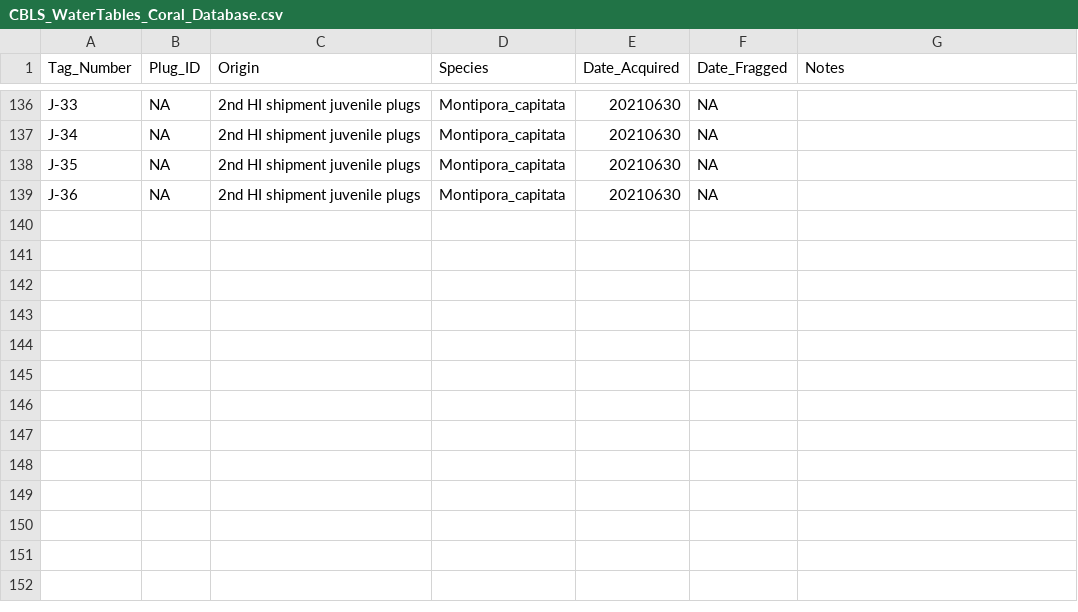
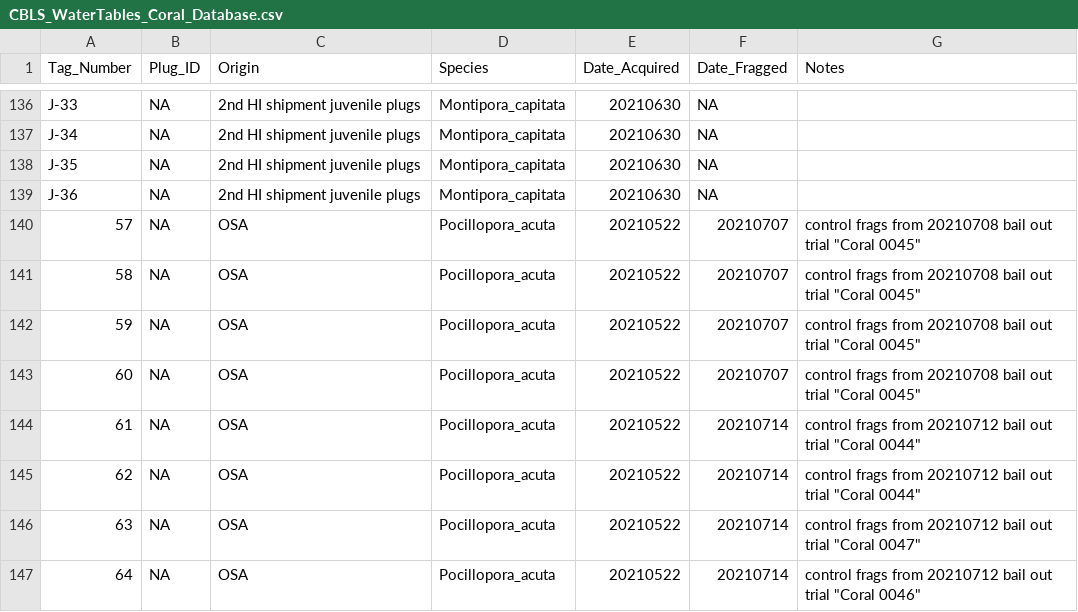
Before and after one commit to Putnam-Lab/Lab_Management, a CSV file: Lab_Resourses/CBLS_Coral_Database/CBLS_WaterTables_Coral_Database.csv, drawn as a sheet; only a part is shown, gaps mark what is left out.

Commit message:
New frags

```diff
--- a/Lab_Resourses/CBLS_Coral_Database/CBLS_WaterTables_Coral_Database.csv
+++ b/Lab_Resourses/CBLS_Coral_Database/CBLS_WaterTables_Coral_Database.csv
@@ -139 +139,9 @@ J-35,NA,2nd HI shipment juvenile plugs,Montipora_capitata,20210630,NA,
 J-36,NA,2nd HI shipment juvenile plugs,Montipora_capitata,20210630,NA,
+57,NA,OSA,Pocillopora_acuta,20210522,20210707,"control frags from 20210708 bail out trial ""Coral 0045"""
+58,NA,OSA,Pocillopora_acuta,20210522,20210707,"control frags from 20210708 bail out trial ""Coral 0045"""
+59,NA,OSA,Pocillopora_acuta,20210522,20210707,"control frags from 20210708 bail out trial ""Coral 0045"""
+60,NA,OSA,Pocillopora_acuta,20210522,20210707,"control frags from 20210708 bail out trial ""Coral 0045"""
+61,NA,OSA,Pocillopora_acuta,20210522,20210714,"control frags from 20210712 bail out trial ""Coral 0044"""
+62,NA,OSA,Pocillopora_acuta,20210522,20210714,"control frags from 20210712 bail out trial ""Coral 0044"""
+63,NA,OSA,Pocillopora_acuta,20210522,20210714,"control frags from 20210712 bail out trial ""Coral 0047"""
+64,NA,OSA,Pocillopora_acuta,20210522,20210714,"control frags from 20210712 bail out trial ""Coral 0046"""
```
